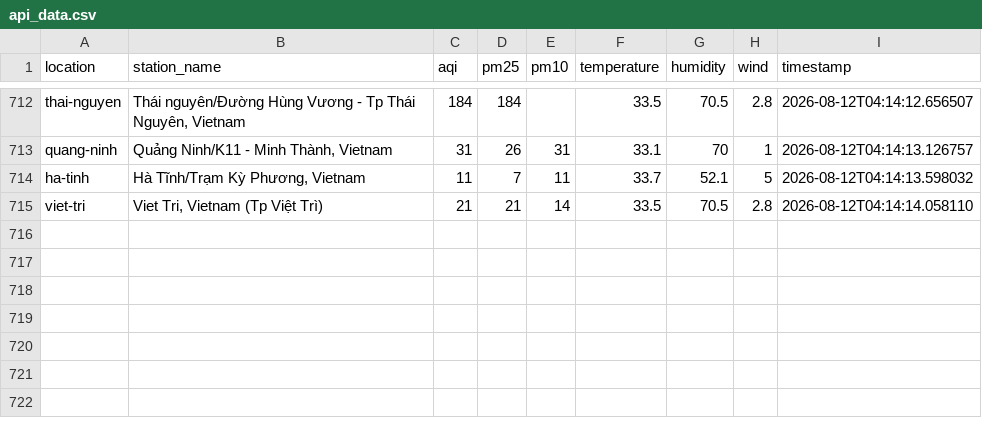
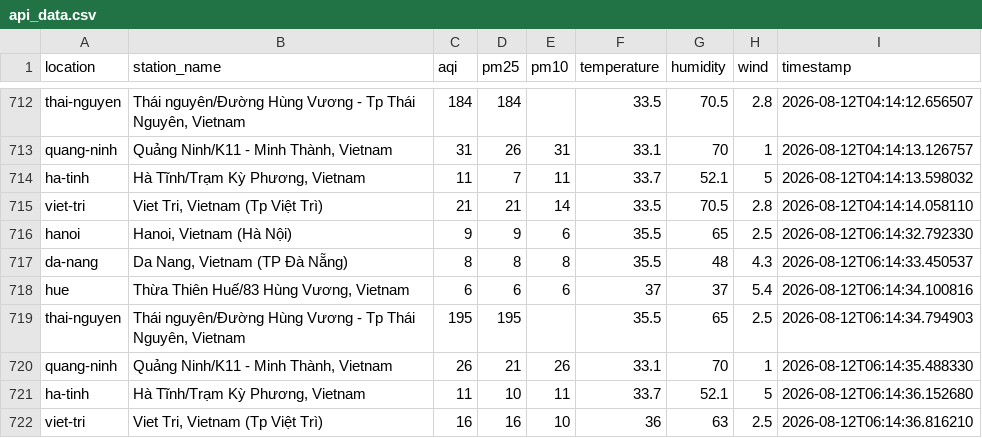
Before and after one commit to XD315/AeroPulse, a CSV file: data/api_data.csv, drawn as a sheet; only a part is shown, gaps mark what is left out.

```diff
--- a/data/api_data.csv
+++ b/data/api_data.csv
@@ -715 +715,8 @@ ha-tinh,"Hà Tĩnh/Trạm Kỳ Phương, Vietnam",11,7,11,33.7,52.1,5,2026-08-12
 viet-tri,"Viet Tri, Vietnam (Tp Việt Trì)",21,21,14,33.5,70.5,2.8,2026-08-12T04:14:14.058110
+hanoi,"Hanoi, Vietnam (Hà Nội)",9,9,6,35.5,65,2.5,2026-08-12T06:14:32.792330
+da-nang,"Da Nang, Vietnam (TP Đà Nẵng)",8,8,8,35.5,48,4.3,2026-08-12T06:14:33.450537
+hue,"Thừa Thiên Huế/83 Hùng Vương, Vietnam",6,6,6,37,37,5.4,2026-08-12T06:14:34.100816
+thai-nguyen,"Thái nguyên/Đường Hùng Vương - Tp Thái Nguyên, Vietnam",195,195,,35.5,65,2.5,2026-08-12T06:14:34.794903
+quang-ninh,"Quảng Ninh/K11 - Minh Thành, Vietnam",26,21,26,33.1,70,1,2026-08-12T06:14:35.488330
+ha-tinh,"Hà Tĩnh/Trạm Kỳ Phương, Vietnam",11,10,11,33.7,52.1,5,2026-08-12T06:14:36.152680
+viet-tri,"Viet Tri, Vietnam (Tp Việt Trì)",16,16,10,36,63,2.5,2026-08-12T06:14:36.816210
```
